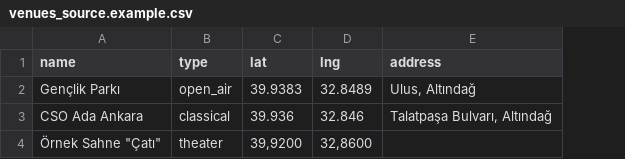
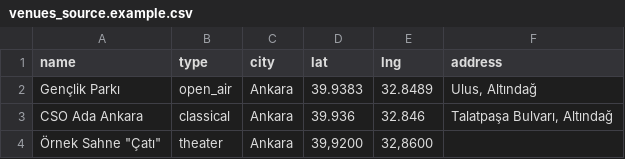
Before and after one commit to ymntrn/eventallapp, a CSV file: data/venues_source.example.csv, drawn as a sheet; the diff names each change by its address in the sheet, - before the commit and + after, or states it on an @@ line.

```diff
--- a/data/venues_source.example.csv
+++ b/data/venues_source.example.csv
+column C (city), rows 2-4: all Ankara
```
Also changed, not shown: 1 other file.
